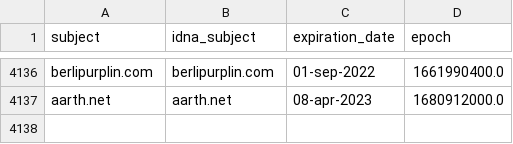
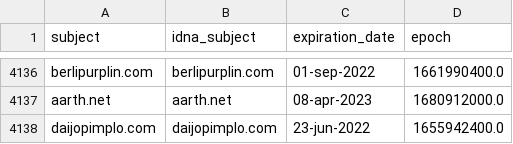
Before and after one commit to Ultimate-Hosts-Blacklist/hostsVN, a CSV file: .pyfunceble/whois.csv, drawn as a sheet; only a part is shown, gaps mark what is left out.

```diff
--- a/.pyfunceble/whois.csv
+++ b/.pyfunceble/whois.csv
@@ -4137 +4137,2 @@ berlipurplin.com,berlipurplin.com,01-sep-2022,1661990400.0
 aarth.net,aarth.net,08-apr-2023,1680912000.0
+daijopimplo.com,daijopimplo.com,23-jun-2022,1655942400.0
```
Also changed, not shown: 8 other files.
